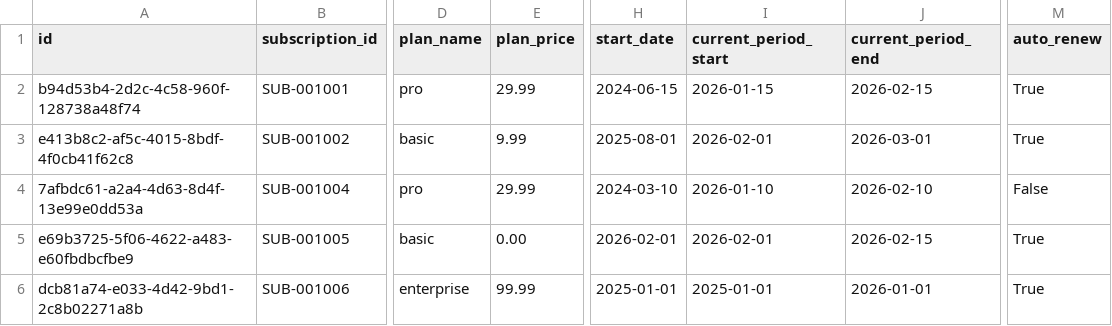
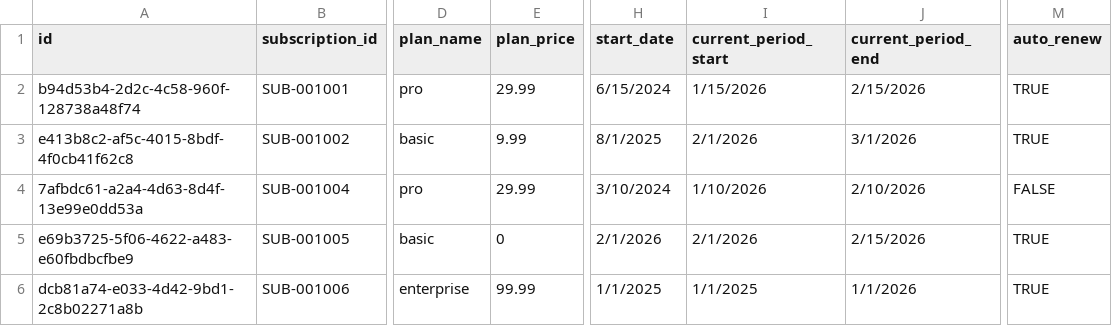
Before and after one commit to SaiAbhiram20/An-Intelligent-Customer-Support-System-Using-NLP-Chatbots-and-Explainable-AI, a CSV file: csv_export/subscriptions.csv, drawn as a sheet; only a part is shown, gaps mark what is left out; the diff names each change by its address in the sheet, - before the commit and + after, or states it on an @@ line.

```diff
--- a/csv_export/subscriptions.csv
+++ b/csv_export/subscriptions.csv
-H2 (start_date): 2024-06-15
+H2 (start_date): 6/15/2024
-I2 (current_period_start): 2026-01-15
+I2 (current_period_start): 1/15/2026
-J2 (current_period_end): 2026-02-15
+J2 (current_period_end): 2/15/2026
-M2:M3 (auto_renew): True
+M2:M3 (auto_renew): TRUE
-H3 (start_date): 2025-08-01
+H3 (start_date): 8/1/2025
-I3 (current_period_start): 2026-02-01
+I3 (current_period_start): 2/1/2026
-J3 (current_period_end): 2026-03-01
+J3 (current_period_end): 3/1/2026
-H4 (start_date): 2024-03-10
+H4 (start_date): 3/10/2024
-I4 (current_period_start): 2026-01-10
+I4 (current_period_start): 1/10/2026
-J4 (current_period_end): 2026-02-10
+J4 (current_period_end): 2/10/2026
-M4 (auto_renew): False
+M4 (auto_renew): FALSE
-E5 (plan_price): 0.00
+E5 (plan_price): 0
-H5 (start_date): 2026-02-01
+H5 (start_date): 2/1/2026
-I5 (current_period_start): 2026-02-01
+I5 (current_period_start): 2/1/2026
-J5 (current_period_end): 2026-02-15
+J5 (current_period_end): 2/15/2026
-M5:M6 (auto_renew): True
+M5:M6 (auto_renew): TRUE
-H6 (start_date): 2025-01-01
+H6 (start_date): 1/1/2025
-I6 (current_period_start): 2025-01-01
+I6 (current_period_start): 1/1/2025
-J6 (current_period_end): 2026-01-01
+J6 (current_period_end): 1/1/2026
```
Also changed, not shown: csv_export/customers.csv, csv_export/orders.csv, 8 other files.
